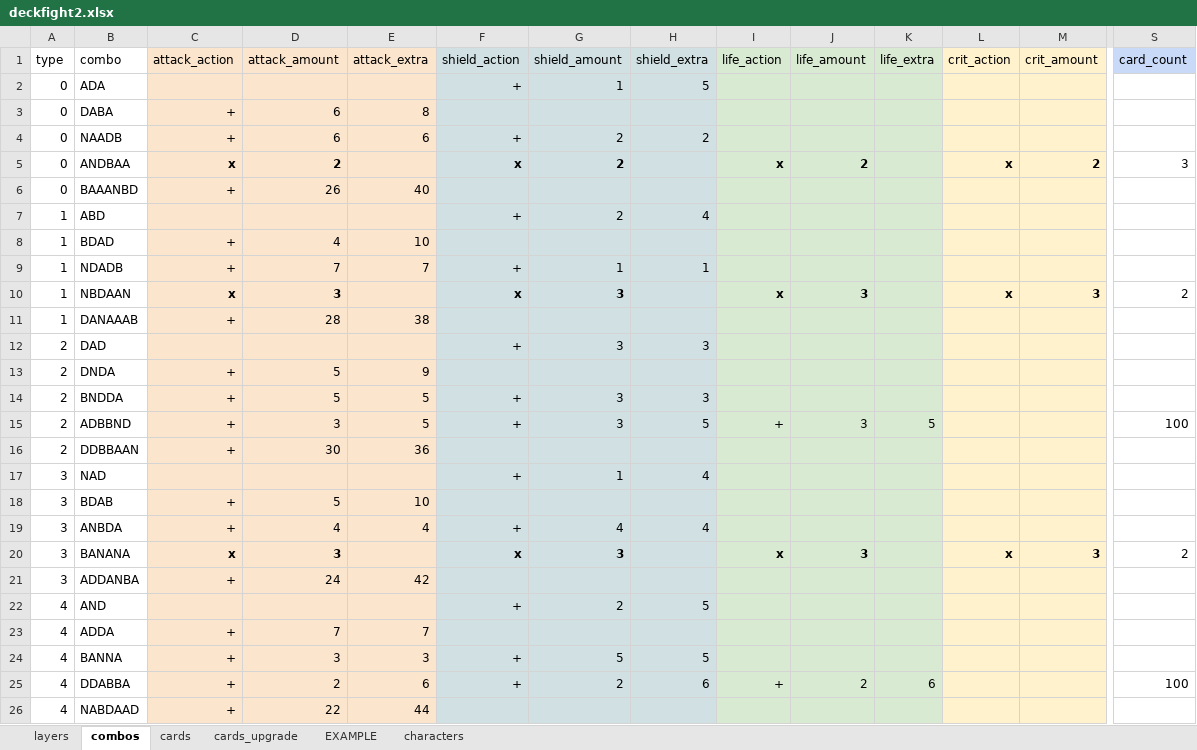
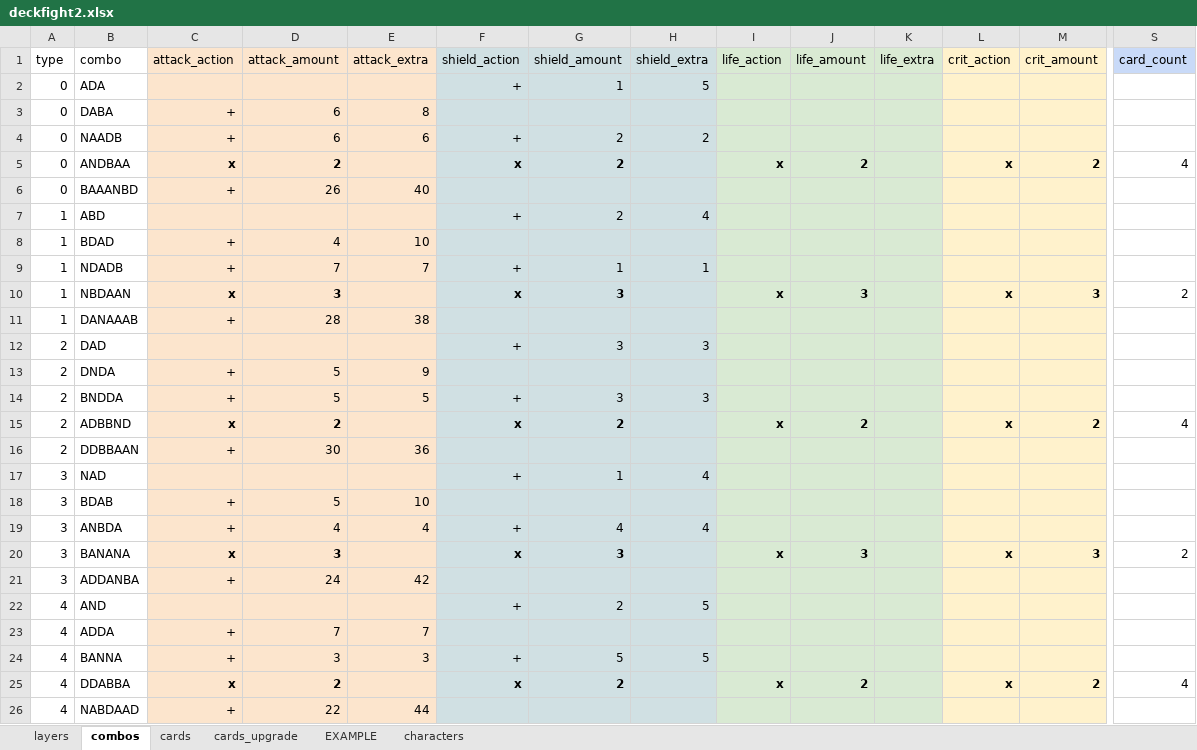
Before and after one commit to ethercards/ec-br, an Excel workbook: deckfight2.xlsx, sheet combos, drawn as a sheet; only a part is shown, gaps mark what is left out; values as stored, in another font and other column widths than the file's, no borders; the diff names each change by its address in the sheet, - before the commit and + after, or states it on an @@ line.

```diff
--- a/deckfight2.xlsx (sheet combos)
+++ b/deckfight2.xlsx (sheet combos)
-S5 (card_count): 3
+S5 (card_count): 4
-C15 (attack_action): +
+C15 (attack_action): x
-C15:D15 bold: off
+C15:D15 bold: on
-D15 (attack_amount): 3
+D15 (attack_amount): 2
-E15 (attack_extra): 5
+E15 (attack_extra): (empty)
-F15 (shield_action): +
+F15 (shield_action): x
-F15:G15 bold: off
+F15:G15 bold: on
-G15 (shield_amount): 3
+G15 (shield_amount): 2
-H15 (shield_extra): 5
+H15 (shield_extra): (empty)
-I15 (life_action): +
+I15 (life_action): x
-I15:J15 bold: off
+I15:J15 bold: on
-J15 (life_amount): 3
+J15 (life_amount): 2
-K15 (life_extra): 5
+K15 (life_extra): (empty)
-L15 (crit_action): (empty)
+L15 (crit_action): x
-M15 (crit_amount): (empty)
+M15 (crit_amount): 2
-S15 (card_count): 100
+S15 (card_count): 4
-C25 (attack_action): +
+C25 (attack_action): x
-C25:D25 bold: off
+C25:D25 bold: on
-E25 (attack_extra): 6
+E25 (attack_extra): (empty)
-F25 (shield_action): +
+F25 (shield_action): x
-F25:G25 bold: off
+F25:G25 bold: on
-H25 (shield_extra): 6
+H25 (shield_extra): (empty)
-I25 (life_action): +
+I25 (life_action): x
-I25:J25 bold: off
+I25:J25 bold: on
-K25 (life_extra): 6
+K25 (life_extra): (empty)
-L25 (crit_action): (empty)
+L25 (crit_action): x
-M25 (crit_amount): (empty)
+M25 (crit_amount): 2
-S25 (card_count): 100
+S25 (card_count): 4
```
Also changed, not shown: sheet cards, sheet layers, 1 other file.
